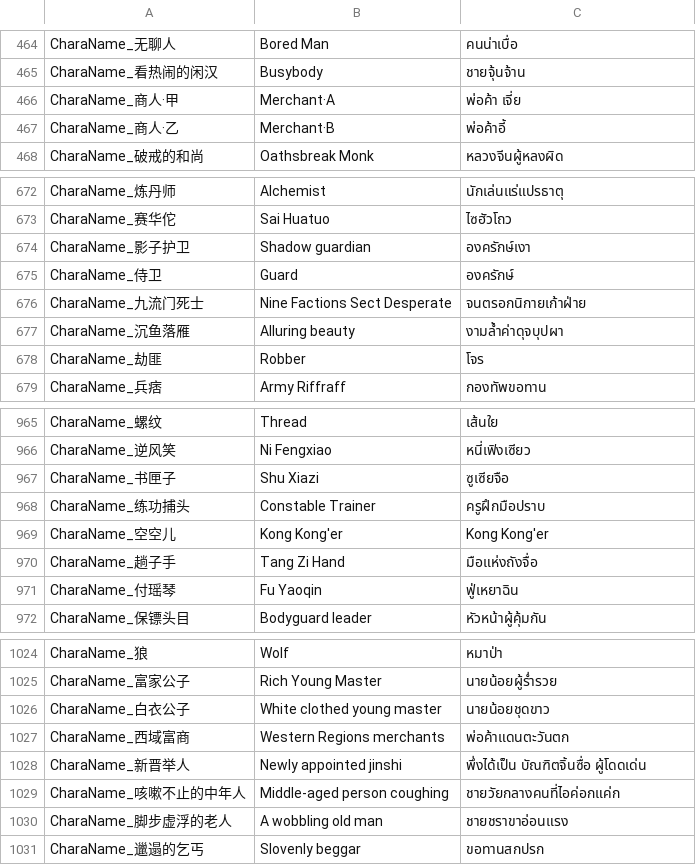
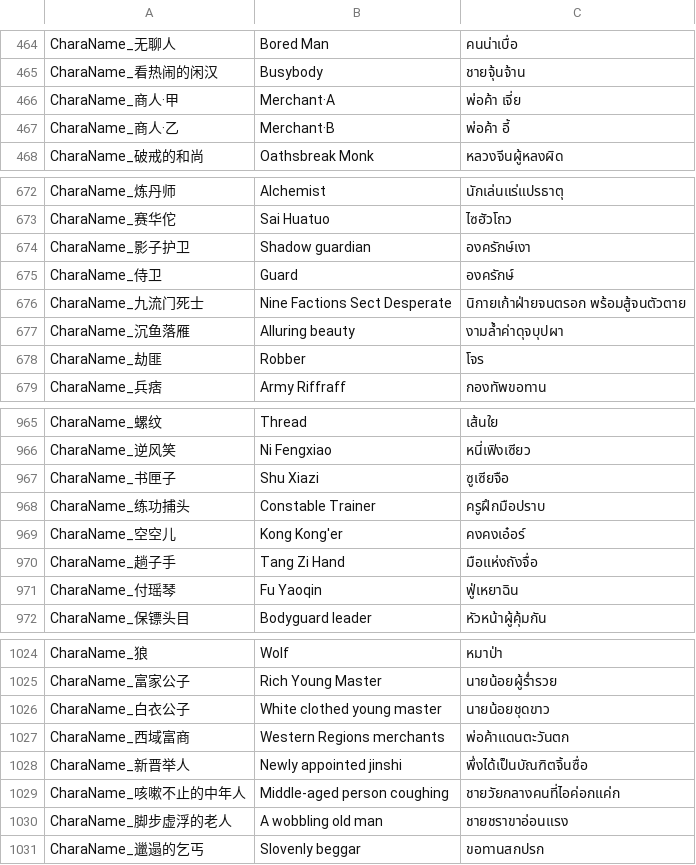
Before and after one commit to 1ookilo/WulinSH-TH, a CSV file: WulinPy/GenerateCSVtoXSLX/csv_input/本地化数据_角色姓名.csv, drawn as a sheet; only a part is shown, gaps mark what is left out.

```diff
--- a/WulinPy/GenerateCSVtoXSLX/csv_input/本地化数据_角色姓名.csv
+++ b/WulinPy/GenerateCSVtoXSLX/csv_input/本地化数据_角色姓名.csv
@@ -466,3 +466,3 @@ CharaName_看热闹的闲汉,Busybody,ชายจุ้นจ้าน
 CharaName_商人·甲,Merchant·A,พ่อค้า เจี่ย
-CharaName_商人·乙,Merchant·B,พ่อค้าอี้
+CharaName_商人·乙,Merchant·B,พ่อค้า อี้
 CharaName_破戒的和尚,Oathsbreak Monk,หลวงจีนผู้หลงผิด
@@ -675,3 +675,3 @@ CharaName_影子护卫,Shadow guardian,องครักษ์เงา
 CharaName_侍卫,Guard,องครักษ์
-CharaName_九流门死士,Nine Factions Sect Desperate,จนตรอกนิกายเก้าฝ่าย
+CharaName_九流门死士,Nine Factions Sect Desperate,นิกายเก้าฝ่ายจนตรอก พร้อมสู้จนตัวตาย
 CharaName_沉鱼落雁,Alluring beauty,งามล้ำค่าดุจบุปผา
@@ -968,3 +968,3 @@ CharaName_书匣子,Shu Xiazi,ซูเซียจือ
 CharaName_练功捕头,Constable Trainer,ครูฝึกมือปราบ
-CharaName_空空儿,Kong Kong'er,Kong Kong'er
+CharaName_空空儿,Kong Kong'er,คงคงเอ๋อร์
 CharaName_趟子手,Tang Zi Hand,มือแห่งถังจื่อ
@@ -1027,3 +1027,3 @@ CharaName_白衣公子,White clothed young master,นายน้อยชุด
 CharaName_西域富商,Western Regions merchants,พ่อค้าแดนตะวันตก
-CharaName_新晋举人,Newly appointed jinshi,พึ่งได้เป็น บัณฑิตจิ้นซื่อ ผู้โดดเด่น
+CharaName_新晋举人,Newly appointed jinshi,พึ่งได้เป็นบัณฑิตจิ้นซื่อ
 CharaName_咳嗽不止的中年人,Middle-aged person coughing,ชายวัยกลางคนที่ไอค่อกแค่ก
```
Also changed, not shown: WulinPy/GenerateCSVtoXSLX/csv_input/本地化数据_剧情_zq_Dlc4Only.csv, 1 other file.
